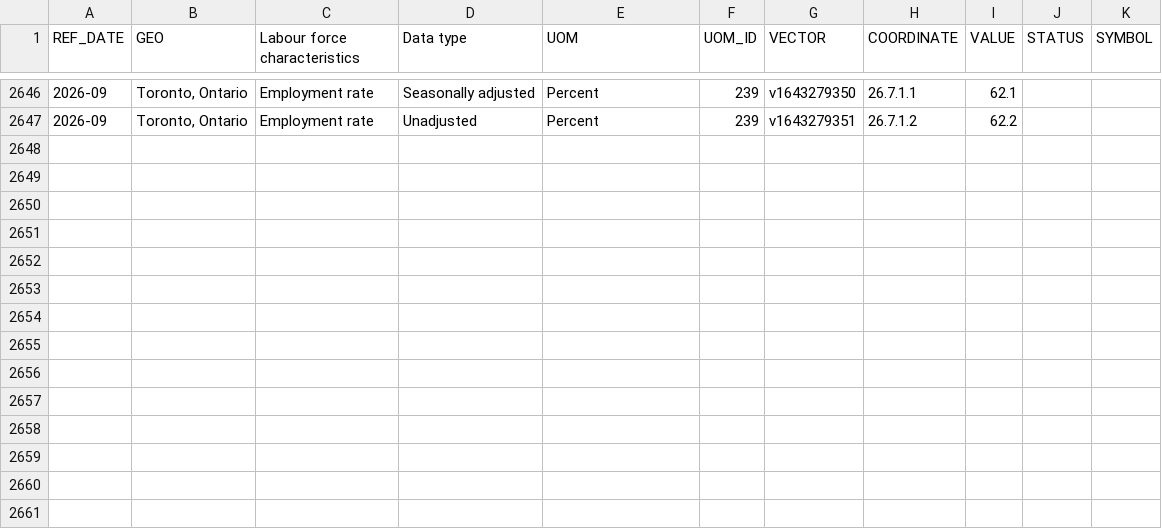
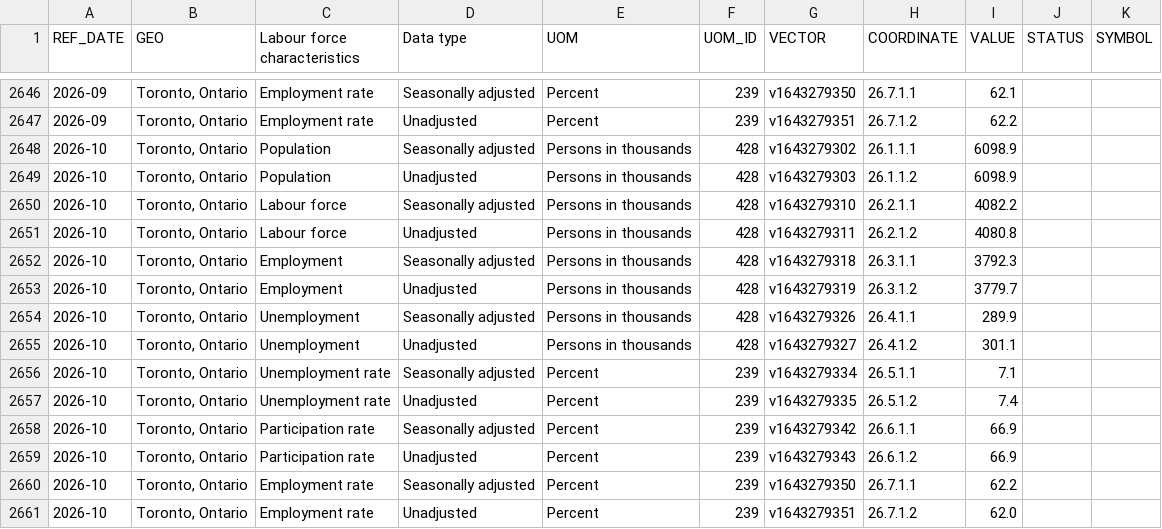
Before and after one commit to vrraiv/sixfigures, a CSV file: pipeline/series/14-10-0459.csv, drawn as a sheet; only a part is shown, gaps mark what is left out; the diff names each change by its address in the sheet, - before the commit and + after, or states it on an @@ line.

```diff
--- a/pipeline/series/14-10-0459.csv
+++ b/pipeline/series/14-10-0459.csv
+row 2648: 2026-10 | Toronto, Ontario | Population | Seasonally adjusted | Persons in thousands | 428 | v1643279302 | 26.1.1.1 | 6098.9
+row 2649: 2026-10 | Toronto, Ontario | Population | Unadjusted | Persons in thousands | 428 | v1643279303 | 26.1.1.2 | 6098.9
+row 2650: 2026-10 | Toronto, Ontario | Labour force | Seasonally adjusted | Persons in thousands | 428 | v1643279310 | 26.2.1.1 | 4082.2
+row 2651: 2026-10 | Toronto, Ontario | Labour force | Unadjusted | Persons in thousands | 428 | v1643279311 | 26.2.1.2 | 4080.8
+row 2652: 2026-10 | Toronto, Ontario | Employment | Seasonally adjusted | Persons in thousands | 428 | v1643279318 | 26.3.1.1 | 3792.3
+row 2653: 2026-10 | Toronto, Ontario | Employment | Unadjusted | Persons in thousands | 428 | v1643279319 | 26.3.1.2 | 3779.7
+row 2654: 2026-10 | Toronto, Ontario | Unemployment | Seasonally adjusted | Persons in thousands | 428 | v1643279326 | 26.4.1.1 | 289.9
+row 2655: 2026-10 | Toronto, Ontario | Unemployment | Unadjusted | Persons in thousands | 428 | v1643279327 | 26.4.1.2 | 301.1
+row 2656: 2026-10 | Toronto, Ontario | Unemployment rate | Seasonally adjusted | Percent | 239 | v1643279334 | 26.5.1.1 | 7.1
+row 2657: 2026-10 | Toronto, Ontario | Unemployment rate | Unadjusted | Percent | 239 | v1643279335 | 26.5.1.2 | 7.4
+row 2658: 2026-10 | Toronto, Ontario | Participation rate | Seasonally adjusted | Percent | 239 | v1643279342 | 26.6.1.1 | 66.9
+row 2659: 2026-10 | Toronto, Ontario | Participation rate | Unadjusted | Percent | 239 | v1643279343 | 26.6.1.2 | 66.9
+row 2660: 2026-10 | Toronto, Ontario | Employment rate | Seasonally adjusted | Percent | 239 | v1643279350 | 26.7.1.1 | 62.2
+row 2661: 2026-10 | Toronto, Ontario | Employment rate | Unadjusted | Percent | 239 | v1643279351 | 26.7.1.2 | 62.0
```
Also changed, not shown: pipeline/city/demolitions.csv, pipeline/city/development.csv, 10 other files.
